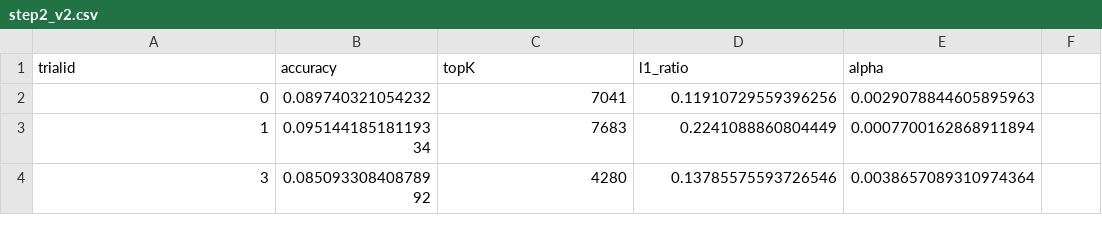
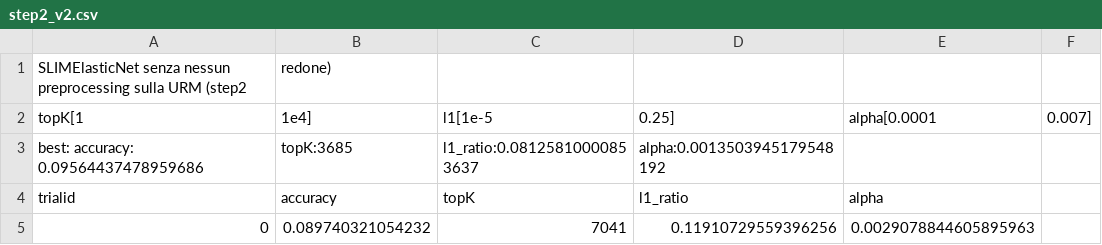
Before and after one commit to FrancescoZanella/RecSystems, a CSV file: MyTuning/SLIM/step2_v2.csv, drawn as a sheet; only a part is shown; the shorter side is filled out with more unchanged rows.

Commit message:
Update step2_v2.csv

```diff
--- a/MyTuning/SLIM/step2_v2.csv
+++ b/MyTuning/SLIM/step2_v2.csv
@@ -1 +1,4 @@
+SLIMElasticNet senza nessun preprocessing sulla URM (step2,redone)
+topK[1, 1e4], l1[1e-5, 0.25], alpha[0.0001, 0.007]
+best: accuracy: 0.09564437478959686, topK:3685, l1_ratio:0.08125810000853637, alpha:0.0013503945179548192
 trialid,accuracy,topK,l1_ratio,alpha
```
